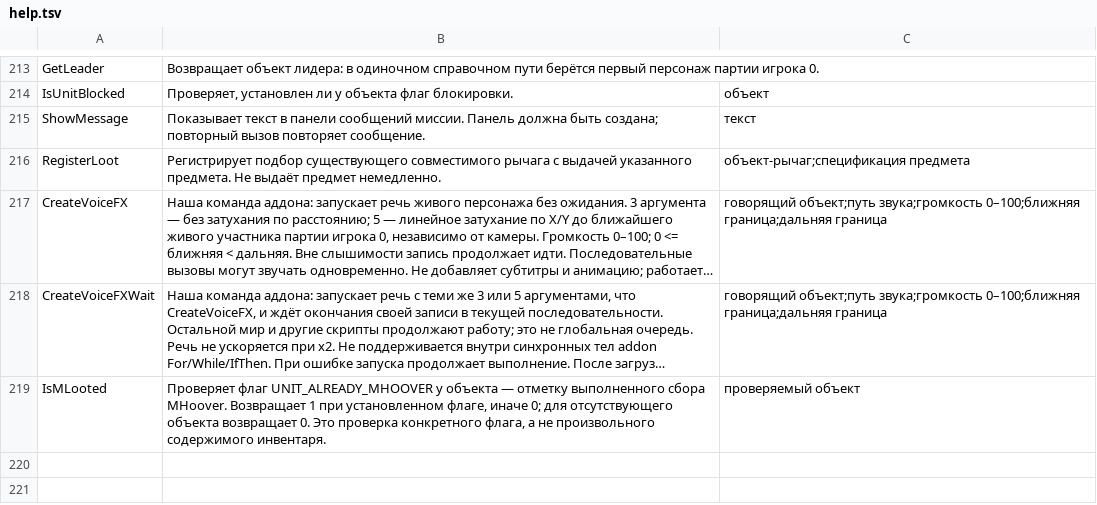
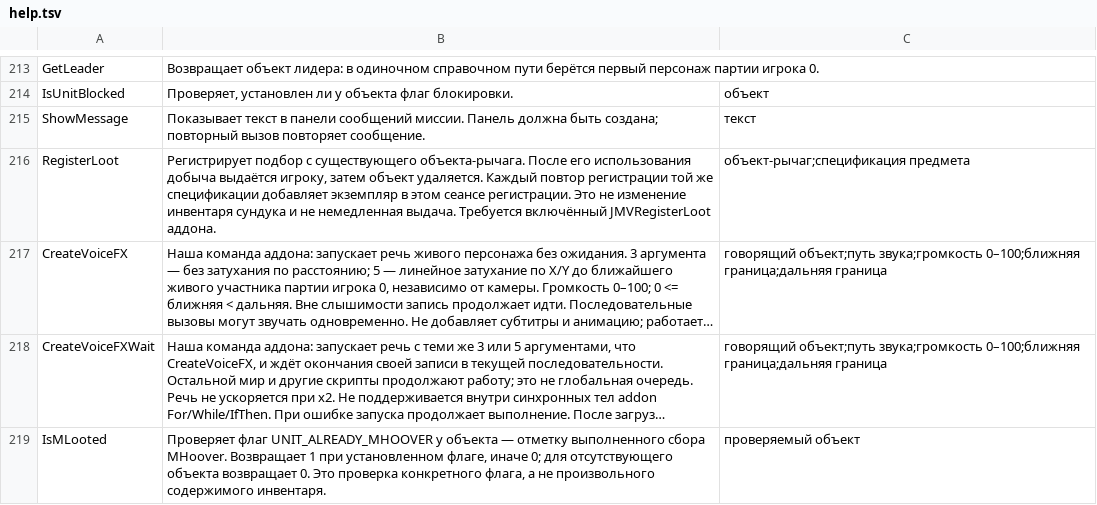
Before and after one commit to Samolleg/Malachite, a TSV file: Data/help.tsv, drawn as a sheet; only a part is shown, gaps mark what is left out; long unchanged cells end in …; the diff names each change by its address in the sheet, - before the commit and + after, or states it on an @@ line.

```diff
--- a/Data/help.tsv
+++ b/Data/help.tsv
-B216: Регистрирует подбор существующего совместимого рычага с выдачей указанного предмета. Не выдаёт предмет немедленно.
+B216: Регистрирует подбор с существующего объекта-рычага. После его использования добыча выдаётся игроку, затем объект удаляется. Каждый повтор регистрации той же спецификации добавляет экземпляр в этом сеансе регистрации. Это не изменение инвентаря сундука и не немедленная выдача. Требуется включённый JMVRegisterLoot аддона.
```
Also changed, not shown: 2 other files.
